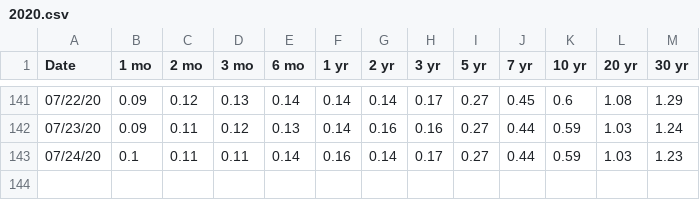
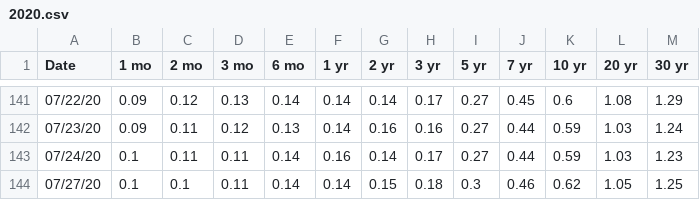
Before and after one commit to gregTret/dataSets, a CSV file: yieldCurve/2020.csv, drawn as a sheet; only a part is shown, gaps mark what is left out.

Commit message:
Automatic data update

```diff
--- a/yieldCurve/2020.csv
+++ b/yieldCurve/2020.csv
@@ -143 +143,2 @@ Date,1 mo,2 mo,3 mo,6 mo,1 yr,2 yr,3 yr,5 yr,7 yr,10 yr,20 yr,30 yr
 07/24/20,0.1,0.11,0.11,0.14,0.16,0.14,0.17,0.27,0.44,0.59,1.03,1.23
+07/27/20,0.1,0.1,0.11,0.14,0.14,0.15,0.18,0.3,0.46,0.62,1.05,1.25
```
